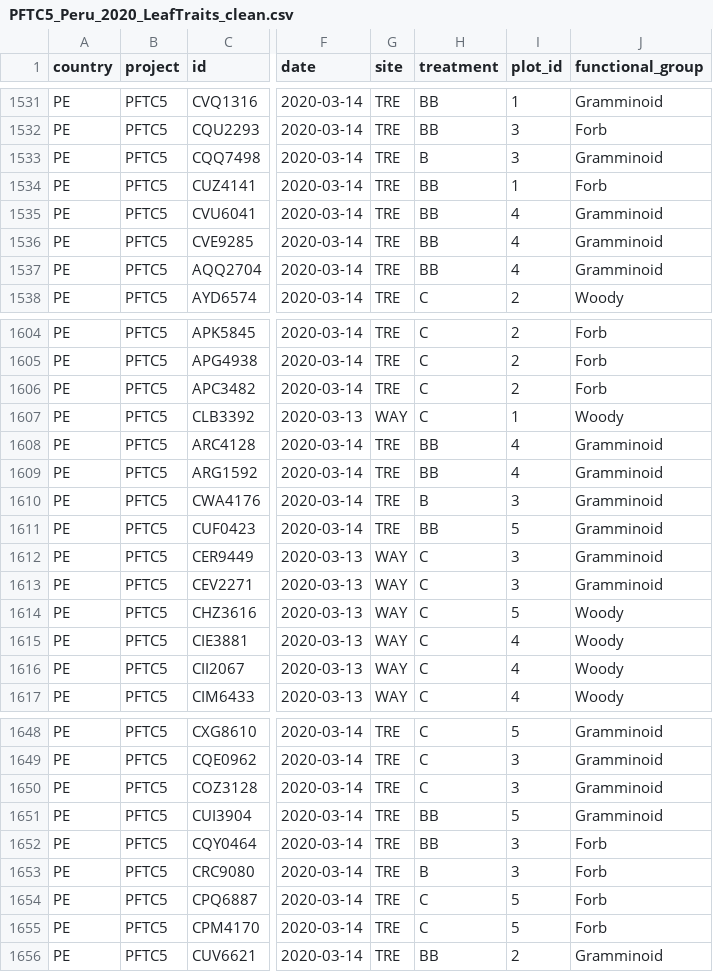
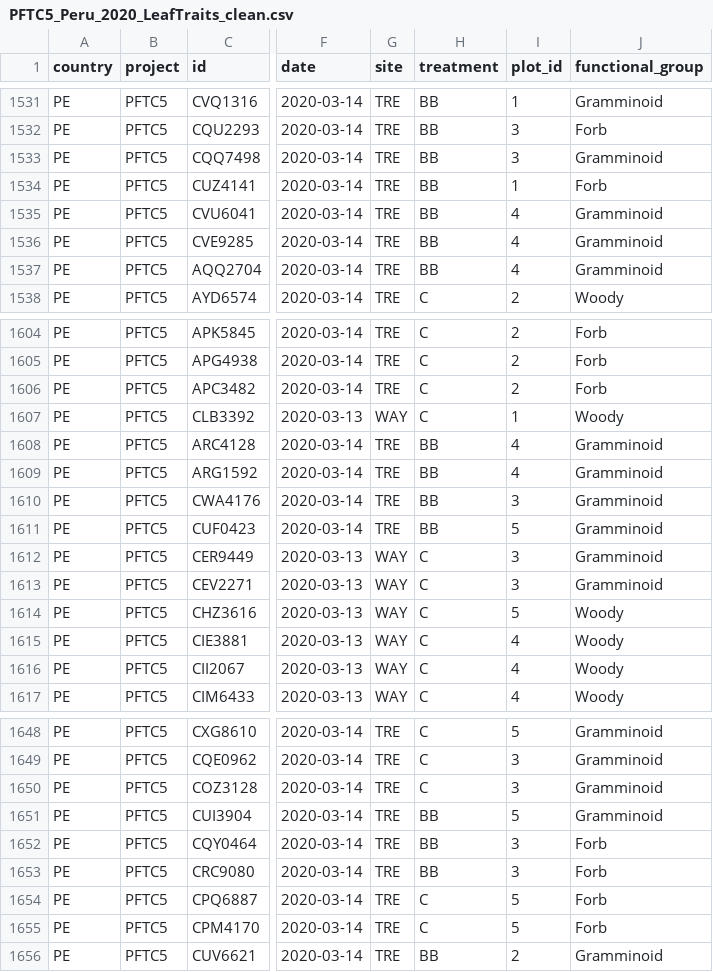
Before and after one commit to Plant-Functional-Trait-Course/pftc3_punaproject_pftc5, a CSV file: clean_data/PFTC5_Peru_2020_LeafTraits_clean.csv, drawn as a sheet; only a part is shown, gaps mark what is left out; the diff covers the shown part only; the diff names each change by its address in the sheet, - before the commit and + after, or states it on an @@ line.

```diff
--- a/clean_data/PFTC5_Peru_2020_LeafTraits_clean.csv
+++ b/clean_data/PFTC5_Peru_2020_LeafTraits_clean.csv
-H1533 (treatment): B
+H1533 (treatment): BB
-H1610 (treatment): B
+H1610 (treatment): BB
-H1653 (treatment): B
+H1653 (treatment): BB
```
Also changed, not shown: 19 edited cells elsewhere in this file, 1 other file.
